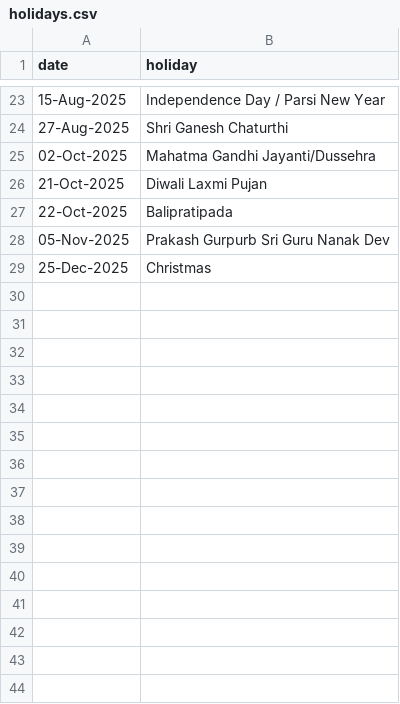
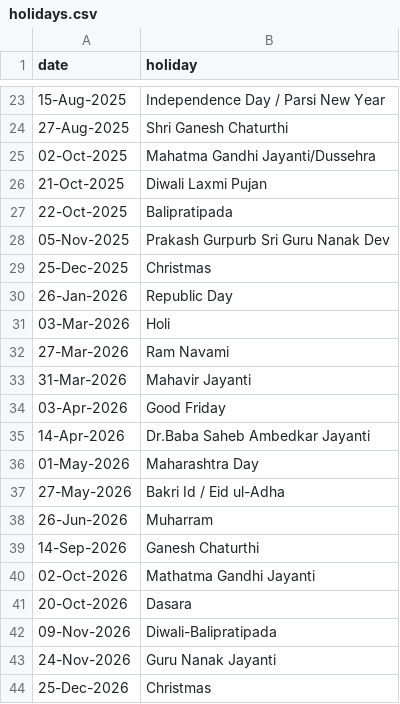
Before and after one commit to anurag-roy/all-option-chain, a CSV file: src/data/holidays.csv, drawn as a sheet; only a part is shown, gaps mark what is left out.

Commit message:
Update F&O stocks and holiday list

```diff
--- a/src/data/holidays.csv
+++ b/src/data/holidays.csv
@@ -29 +29,16 @@ date,holiday
 25-Dec-2025,Christmas
+26-Jan-2026,Republic Day
+03-Mar-2026,Holi
+27-Mar-2026,Ram Navami
+31-Mar-2026,Mahavir Jayanti
+03-Apr-2026,Good Friday
+14-Apr-2026,Dr.Baba Saheb Ambedkar Jayanti
+01-May-2026,Maharashtra Day
+27-May-2026,Bakri Id / Eid ul-Adha
+26-Jun-2026,Muharram
+14-Sep-2026,Ganesh Chaturthi
+02-Oct-2026,Mathatma Gandhi Jayanti
+20-Oct-2026,Dasara
+09-Nov-2026,Diwali-Balipratipada
+24-Nov-2026,Guru Nanak Jayanti
+25-Dec-2026,Christmas
```
Also changed, not shown: 1 other file.
